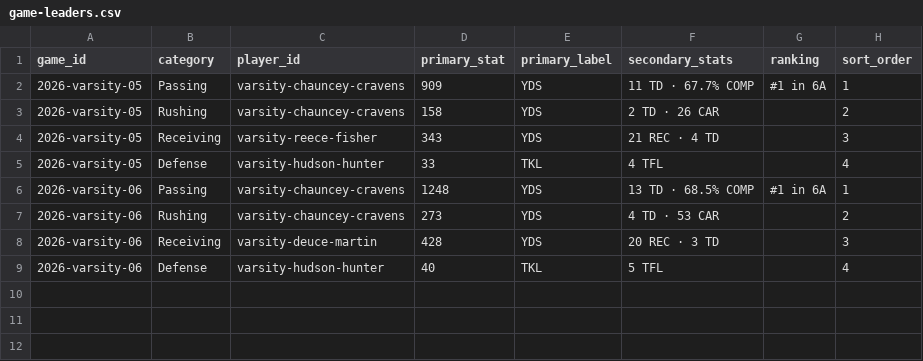
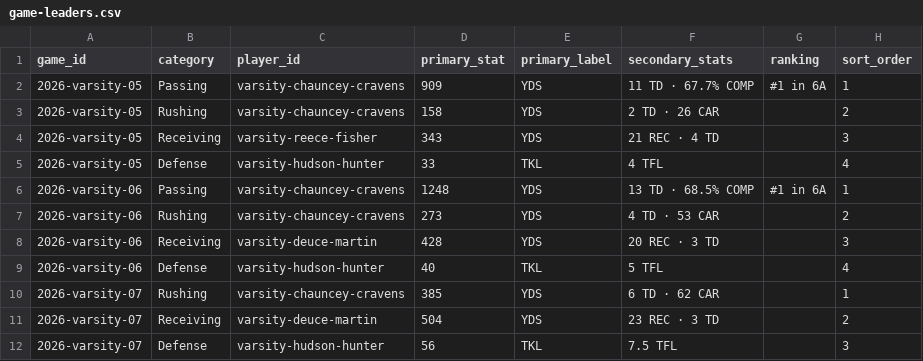
Before and after one commit to dust10ingram/edmond-north-football, a CSV file: data/game-leaders.csv, drawn as a sheet; the diff names each change by its address in the sheet, - before the commit and + after, or states it on an @@ line.

Commit message:
Update Mustang preview team leaders

```diff
--- a/data/game-leaders.csv
+++ b/data/game-leaders.csv
+row 10: 2026-varsity-07 | Rushing | varsity-chauncey-cravens | 385 | YDS | 6 TD · 62 CAR |  | 1
+row 11: 2026-varsity-07 | Receiving | varsity-deuce-martin | 504 | YDS | 23 REC · 3 TD |  | 2
+row 12: 2026-varsity-07 | Defense | varsity-hudson-hunter | 56 | TKL | 7.5 TFL |  | 3
```
Also changed, not shown: static/data/game-leaders.csv, 1 other file.
